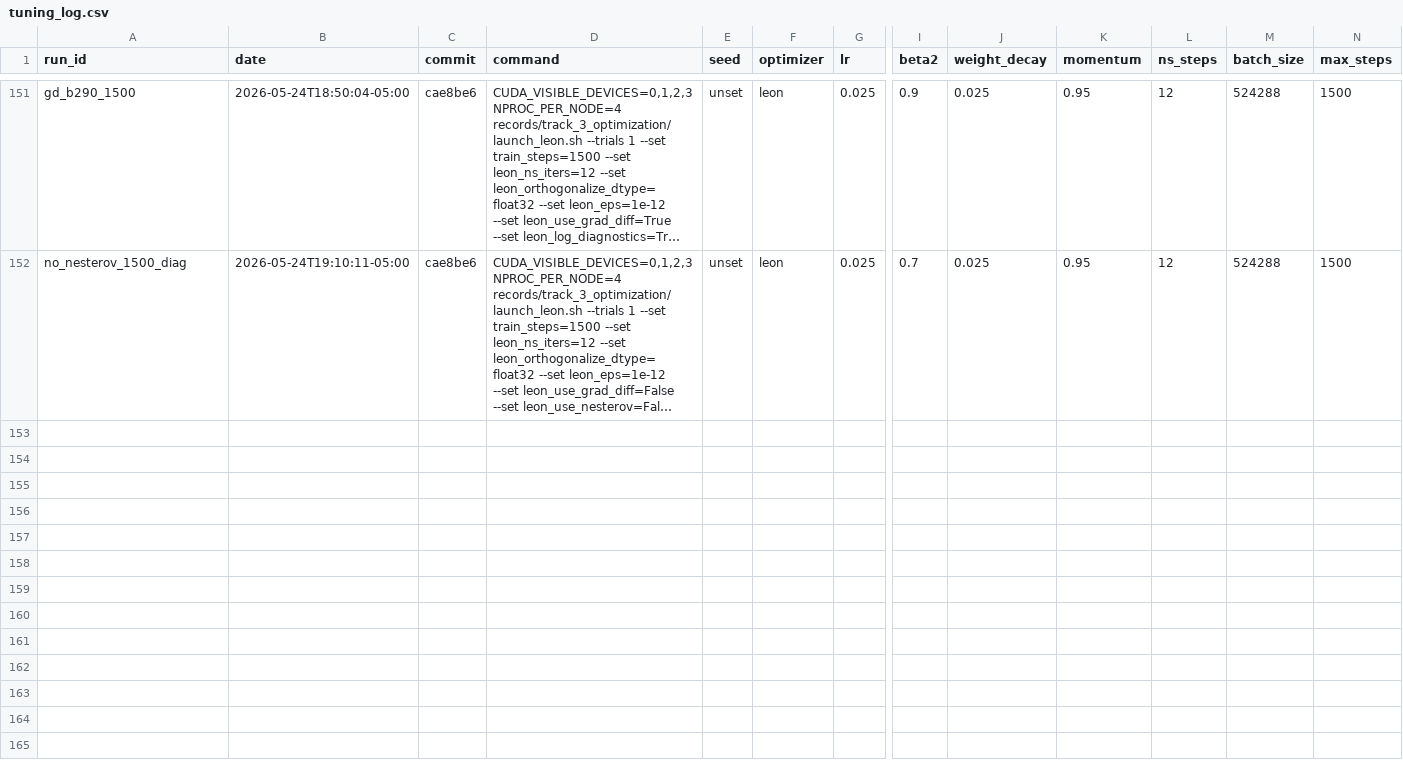
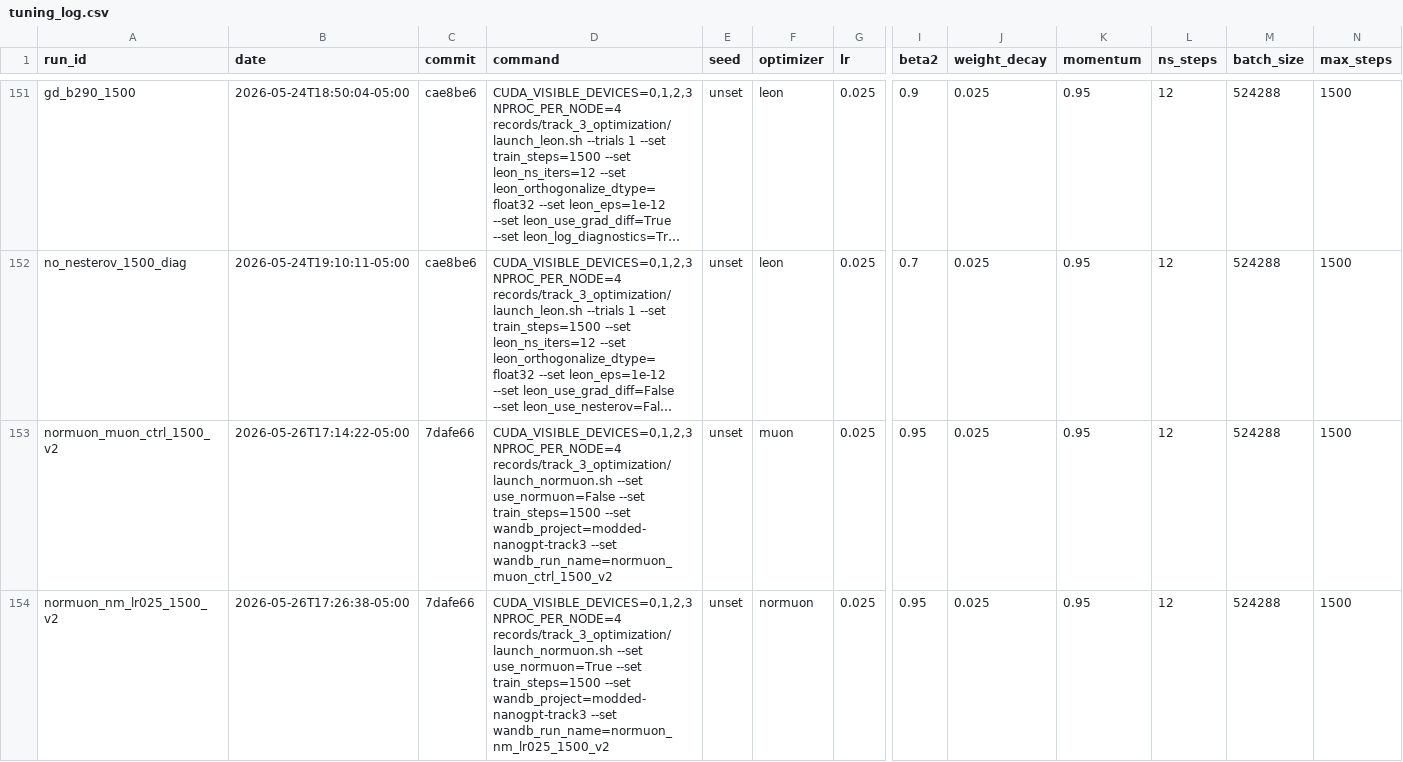
Before and after one commit to Raymond30/modded-nanogpt, a CSV file: records/track_3_optimization/tuning_log.csv, drawn as a sheet; only a part is shown, gaps mark what is left out; long unchanged cells end in …; rows hold the shown columns only; the diff covers the shown part only; the diff names each change by its address in the sheet, - before the commit and + after, or states it on an @@ line.

```diff
--- a/records/track_3_optimization/tuning_log.csv
+++ b/records/track_3_optimization/tuning_log.csv
+row 153: normuon_muon_ctrl_1500_v2 | 2026-05-26T17:14:22-05:00 | 7dafe66 | CUDA_VISIBLE_DEVICES=0,1,2,3 NPROC_PER_NODE=4 records/track_3_optimization/launch_normuon.sh --set use_normuon=False --set train_steps=1500 --set wandb_project=modded-nanogpt-track3 --set wandb_run_name=normuon_muon_ctrl_1500_v2 | unset | muon | 0.025 | 0.95 | 0.025 | 0.95 | 12 | 524288 | 1500
+row 154: normuon_nm_lr025_1500_v2 | 2026-05-26T17:26:38-05:00 | 7dafe66 | CUDA_VISIBLE_DEVICES=0,1,2,3 NPROC_PER_NODE=4 records/track_3_optimization/launch_normuon.sh --set use_normuon=True --set train_steps=1500 --set wandb_project=modded-nanogpt-track3 --set wandb_run_name=normuon_nm_lr025_1500_v2 | unset | normuon | 0.025 | 0.95 | 0.025 | 0.95 | 12 | 524288 | 1500
```
Also changed, not shown: 1 added row elsewhere in this file, 27 other files.
